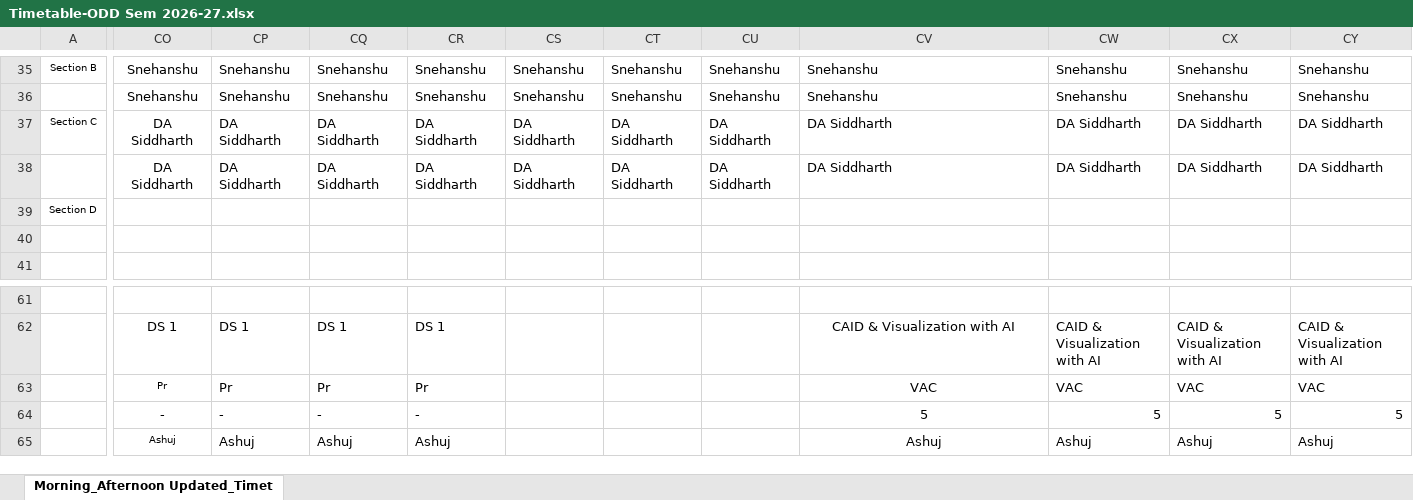
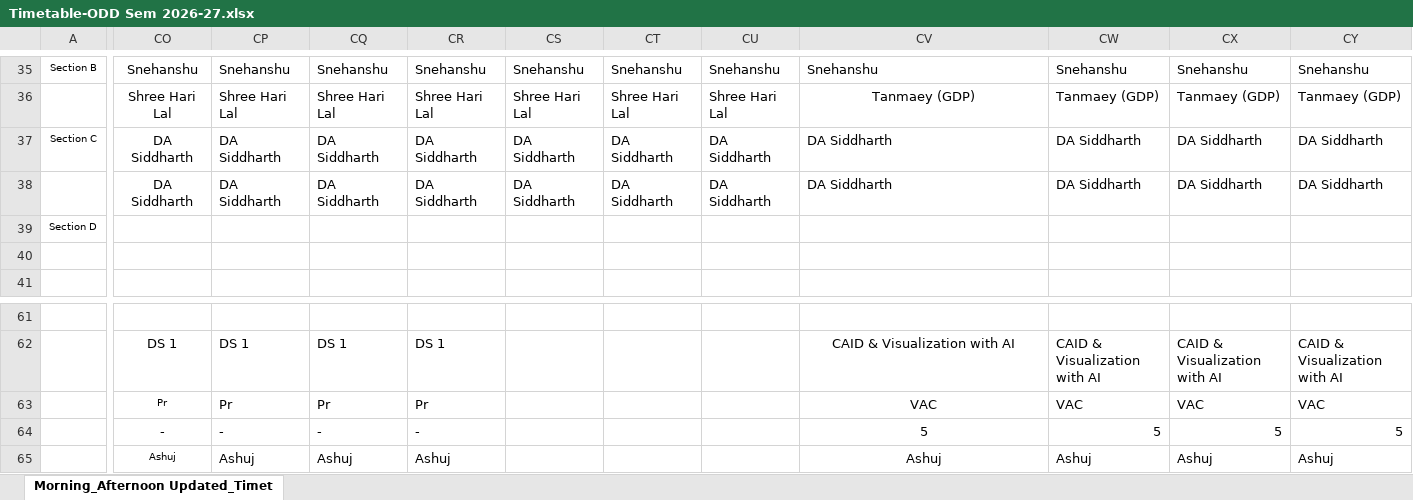
Before and after one commit to shoebbhaikhan/timetablereader, an Excel workbook: Timetable-ODD Sem 2026-27.xlsx, sheet Morning_Afternoon Updated_Timet, drawn as a sheet; only a part is shown, gaps mark what is left out; values as stored, in another font and other column widths than the file's, no borders; the diff covers the shown part only; the diff names each change by its address in the sheet, - before the commit and + after, or states it on an @@ line.

```diff
--- a/Timetable-ODD Sem 2026-27.xlsx (sheet Morning_Afternoon Updated_Timet)
+++ b/Timetable-ODD Sem 2026-27.xlsx (sheet Morning_Afternoon Updated_Timet)
-CO36: Snehanshu
+CO36: Shree Hari Lal
-CP36: Snehanshu
+CP36: Shree Hari Lal
-CQ36: Snehanshu
+CQ36: Shree Hari Lal
-CR36: Snehanshu
+CR36: Shree Hari Lal
-CS36: Snehanshu
+CS36: Shree Hari Lal
-CT36: Snehanshu
+CT36: Shree Hari Lal
-CU36: Snehanshu
+CU36: Shree Hari Lal
-CV36: Snehanshu
+CV36: Tanmaey (GDP)
-CV36 alignment: left
+CV36 alignment: center
-CW36: Snehanshu
+CW36: Tanmaey (GDP)
-CX36: Snehanshu
+CX36: Tanmaey (GDP)
-CY36: Snehanshu
+CY36: Tanmaey (GDP)
```
Also changed, not shown: 1 added row, 1 removed row, 72 edited cells and cell formats elsewhere in this sheet, formulas that keep their value.
